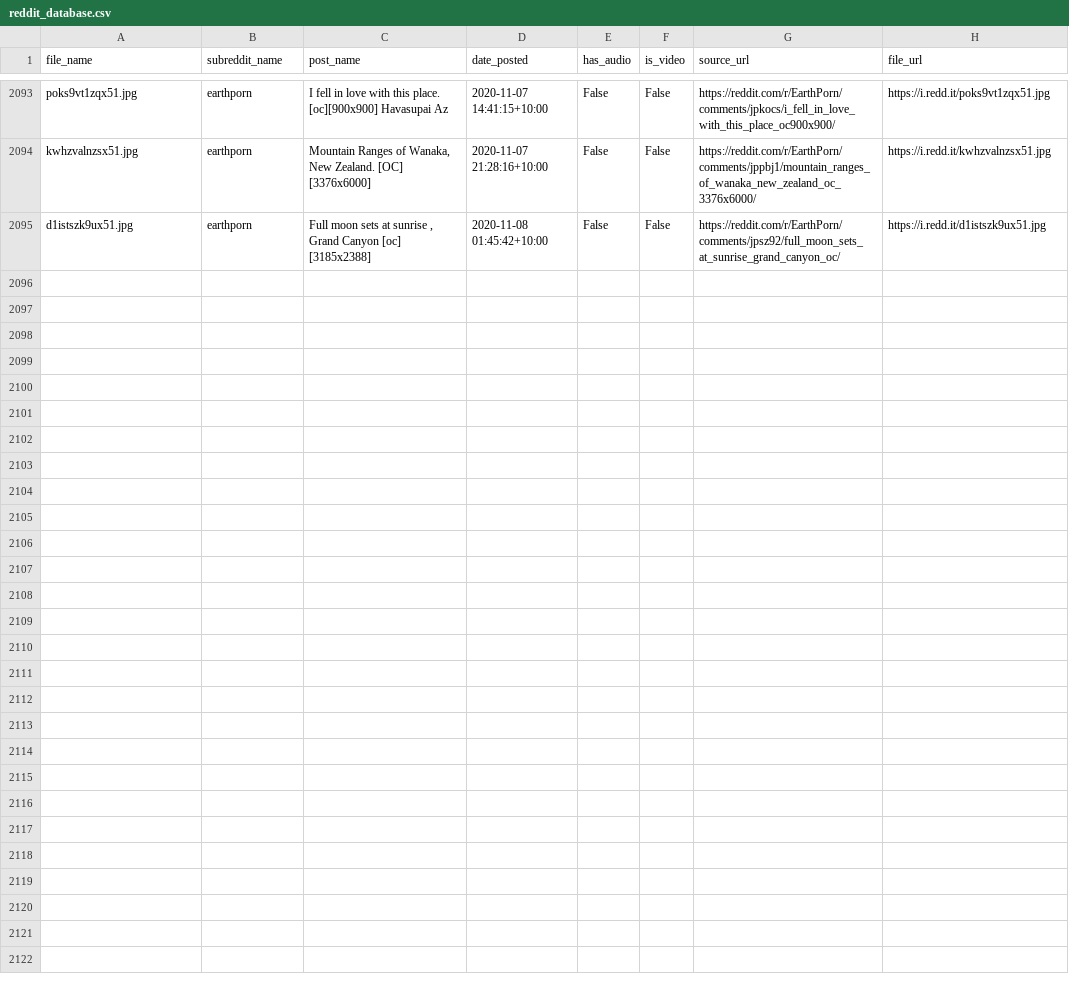
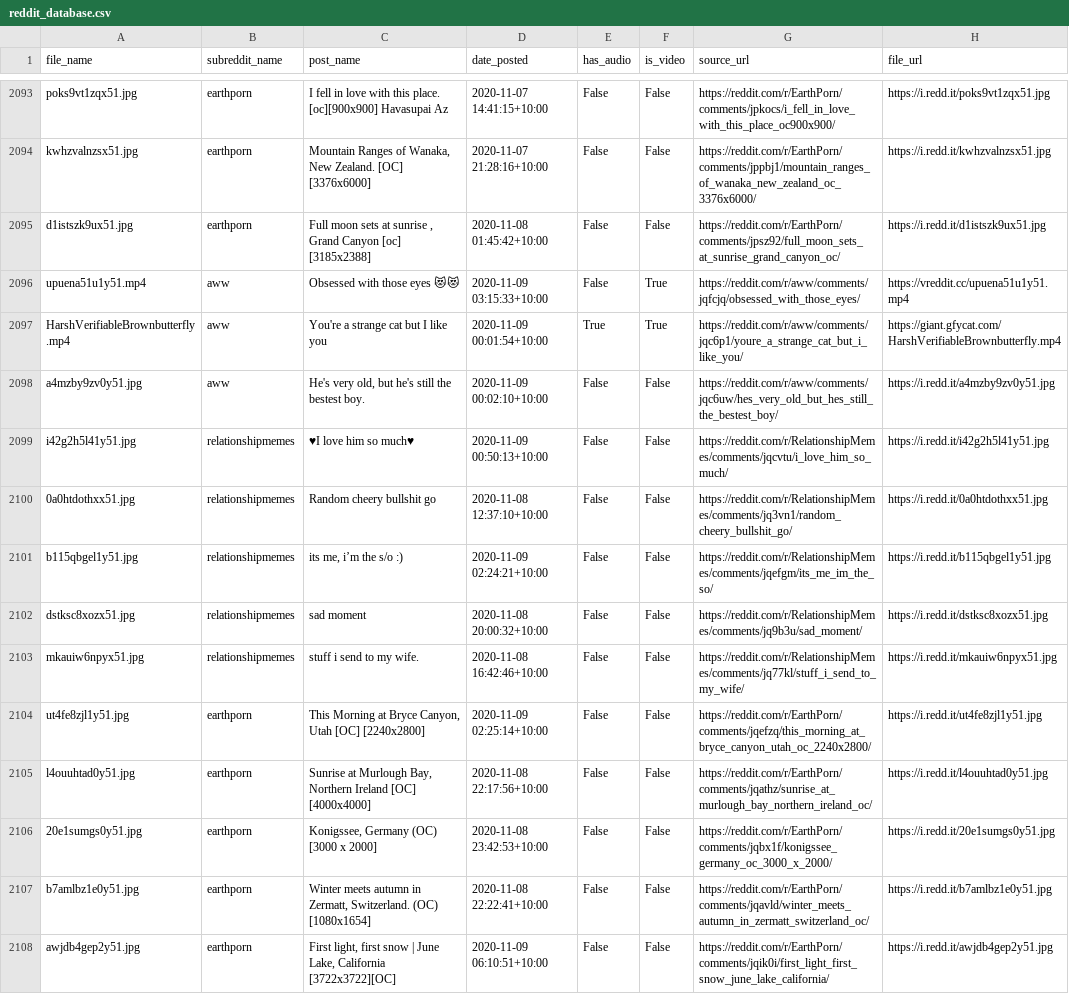
Before and after one commit to atindersanghera/atindersanghera.github.io, a CSV file: assets/images/scrape_file_collection/reddit_database.csv, drawn as a sheet; only a part is shown, gaps mark what is left out; the diff names each change by its address in the sheet, - before the commit and + after, or states it on an @@ line.

Commit message:
maps and image update:  Mon 09/11 -  9:30

```diff
--- a/assets/images/scrape_file_collection/reddit_database.csv
+++ b/assets/images/scrape_file_collection/reddit_database.csv
+row 2096: upuena51u1y51.mp4 | aww | Obsessed with those eyes 😻😻 | 2020-11-09 03:15:33+10:00 | False | True | https://reddit.com/r/aww/comments/jqfcjq/obsessed_with_those_eyes/ | https://vreddit.cc/upuena51u1y51.mp4
+row 2097: HarshVerifiableBrownbutterfly.mp4 | aww | You're a strange cat but I like you | 2020-11-09 00:01:54+10:00 | True | True | https://reddit.com/r/aww/comments/jqc6p1/youre_a_strange_cat_but_i_like_you/ | https://giant.gfycat.com/HarshVerifiableBrownbutterfly.mp4
+row 2098: a4mzby9zv0y51.jpg | aww | He's very old, but he's still the bestest boy. | 2020-11-09 00:02:10+10:00 | False | False | https://reddit.com/r/aww/comments/jqc6uw/hes_very_old_but_hes_still_the_bestest_boy/ | https://i.redd.it/a4mzby9zv0y51.jpg
+row 2099: i42g2h5l41y51.jpg | relationshipmemes | ♥I love him so much♥ | 2020-11-09 00:50:13+10:00 | False | False | https://reddit.com/r/RelationshipMemes/comments/jqcvtu/i_love_him_so_much/ | https://i.redd.it/i42g2h5l41y51.jpg
+row 2100: 0a0htdothxx51.jpg | relationshipmemes | Random cheery bullshit go | 2020-11-08 12:37:10+10:00 | False | False | https://reddit.com/r/RelationshipMemes/comments/jq3vn1/random_cheery_bullshit_go/ | https://i.redd.it/0a0htdothxx51.jpg
+row 2101: b115qbgel1y51.jpg | relationshipmemes | its me, i’m the s/o :) | 2020-11-09 02:24:21+10:00 | False | False | https://reddit.com/r/RelationshipMemes/comments/jqefgm/its_me_im_the_so/ | https://i.redd.it/b115qbgel1y51.jpg
+row 2102: dstksc8xozx51.jpg | relationshipmemes | sad moment | 2020-11-08 20:00:32+10:00 | False | False | https://reddit.com/r/RelationshipMemes/comments/jq9b3u/sad_moment/ | https://i.redd.it/dstksc8xozx51.jpg
+row 2103: mkauiw6npyx51.jpg | relationshipmemes | stuff i send to my wife. | 2020-11-08 16:42:46+10:00 | False | False | https://reddit.com/r/RelationshipMemes/comments/jq77kl/stuff_i_send_to_my_wife/ | https://i.redd.it/mkauiw6npyx51.jpg
+row 2104: ut4fe8zjl1y51.jpg | earthporn | This Morning at Bryce Canyon, Utah [OC] [2240x2800] | 2020-11-09 02:25:14+10:00 | False | False | https://reddit.com/r/EarthPorn/comments/jqefzq/this_morning_at_bryce_canyon_utah_oc_2240x2800/ | https://i.redd.it/ut4fe8zjl1y51.jpg
+row 2105: l4ouuhtad0y51.jpg | earthporn | Sunrise at Murlough Bay, Northern Ireland [OC] [4000x4000] | 2020-11-08 22:17:56+10:00 | False | False | https://reddit.com/r/EarthPorn/comments/jqathz/sunrise_at_murlough_bay_northern_ireland_oc/ | https://i.redd.it/l4ouuhtad0y51.jpg
+row 2106: 20e1sumgs0y51.jpg | earthporn | Konigssee, Germany (OC) [3000 x 2000] | 2020-11-08 23:42:53+10:00 | False | False | https://reddit.com/r/EarthPorn/comments/jqbx1f/konigssee_germany_oc_3000_x_2000/ | https://i.redd.it/20e1sumgs0y51.jpg
+row 2107: b7amlbz1e0y51.jpg | earthporn | Winter meets autumn in Zermatt, Switzerland. (OC) [1080x1654] | 2020-11-08 22:22:41+10:00 | False | False | https://reddit.com/r/EarthPorn/comments/jqavld/winter_meets_autumn_in_zermatt_switzerland_oc/ | https://i.redd.it/b7amlbz1e0y51.jpg
+row 2108: awjdb4gep2y51.jpg | earthporn | First light, first snow | June Lake, California [3722x3722][OC] | 2020-11-09 06:10:51+10:00 | False | False | https://reddit.com/r/EarthPorn/comments/jqik0i/first_light_first_snow_june_lake_california/ | https://i.redd.it/awjdb4gep2y51.jpg
```
Also changed, not shown: 8 other files.
